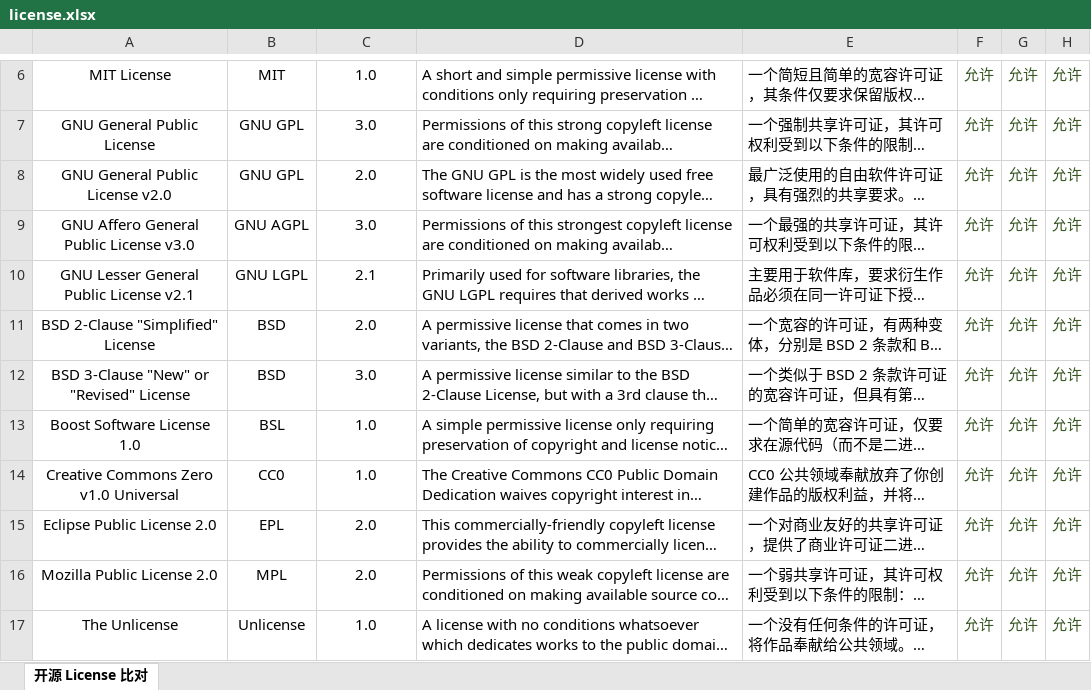
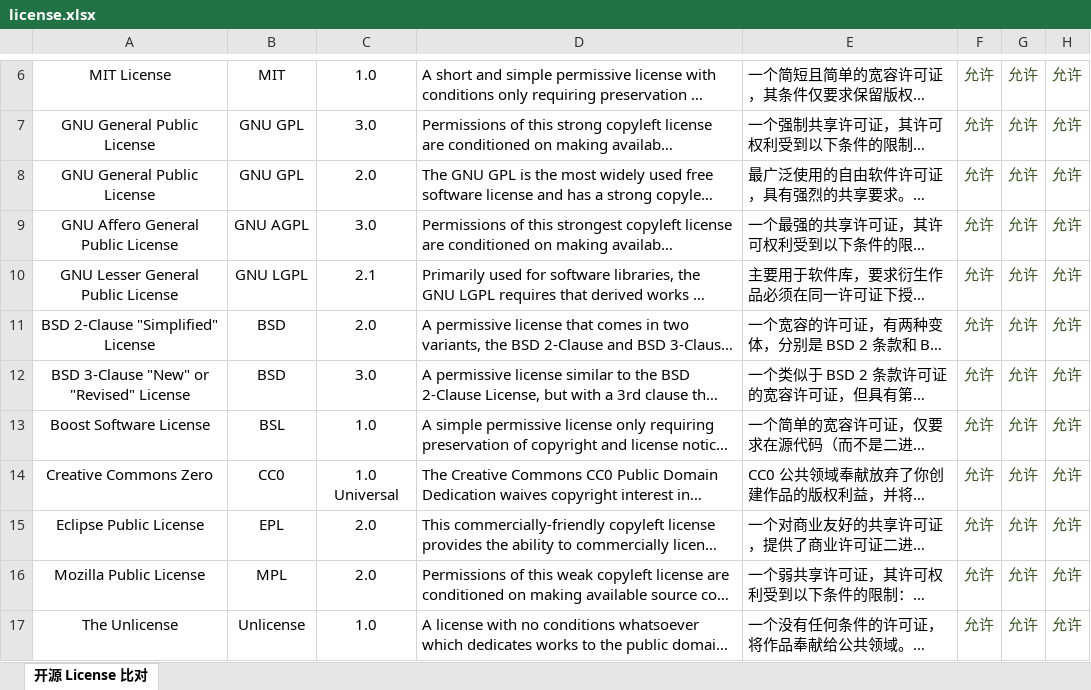
Before and after one commit to EXP-Docs/license, an Excel workbook: docs/license.xlsx, sheet 开源 License 比对, drawn as a sheet; only a part is shown, gaps mark what is left out; long unchanged cells end in …; values as stored, in another font and other column widths than the file's, no borders; the diff names each change by its address in the sheet, - before the commit and + after, or states it on an @@ line.

```diff
--- a/docs/license.xlsx (sheet 开源 License 比对)
+++ b/docs/license.xlsx (sheet 开源 License 比对)
-A8: GNU General Public License v2.0
+A8: GNU General Public License
-A9: GNU Affero General Public License v3.0
+A9: GNU Affero General Public License
-A10: GNU Lesser General Public License v2.1
+A10: GNU Lesser General Public License
-A13: Boost Software License 1.0
+A13: Boost Software License
-A14: Creative Commons Zero v1.0 Universal
+A14: Creative Commons Zero
-C14: 1.0
+C14: 1.0 Universal
-A15: Eclipse Public License 2.0
+A15: Eclipse Public License
-A16: Mozilla Public License 2.0
+A16: Mozilla Public License
```
Also changed, not shown: 3 other files.
